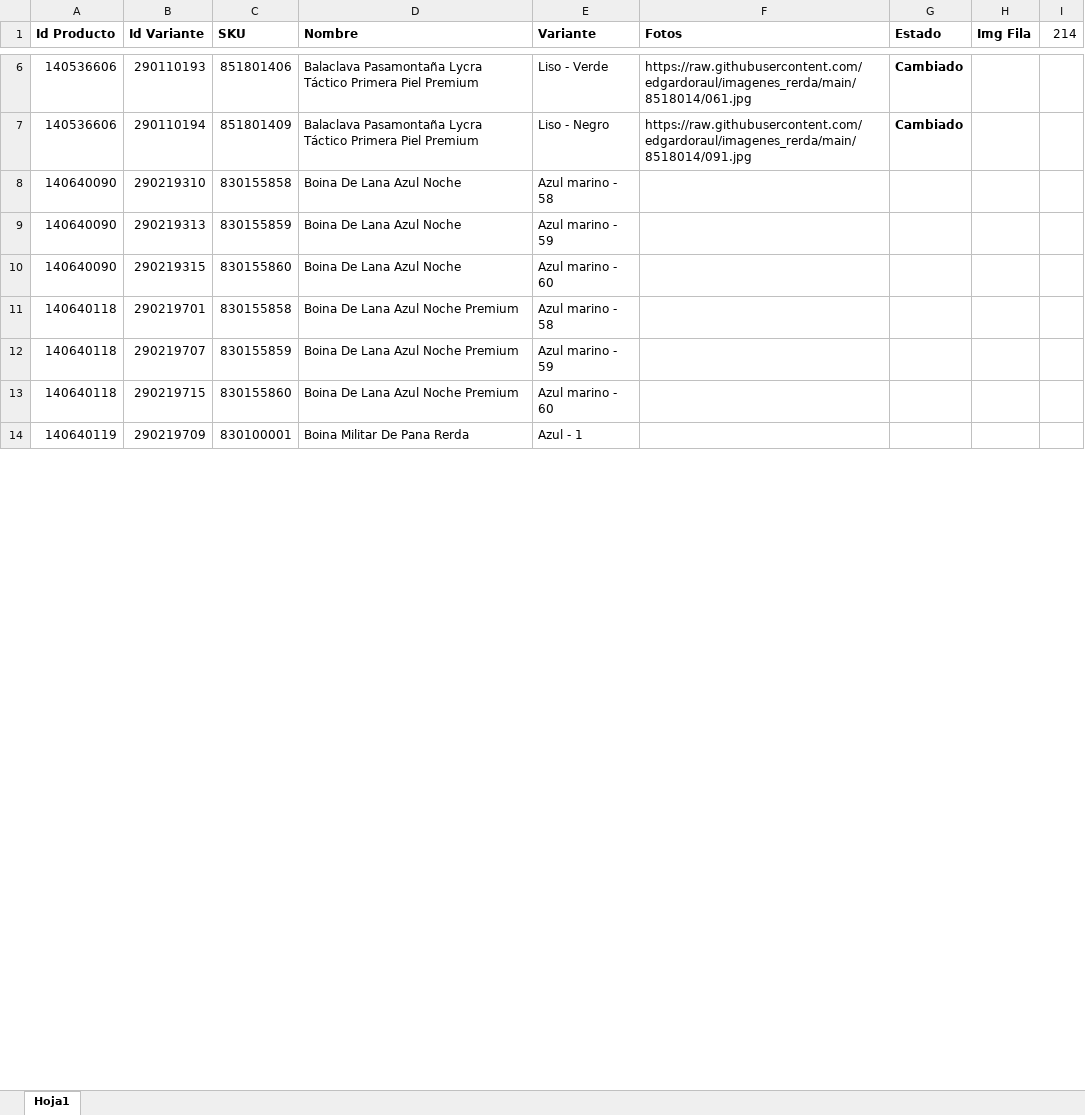
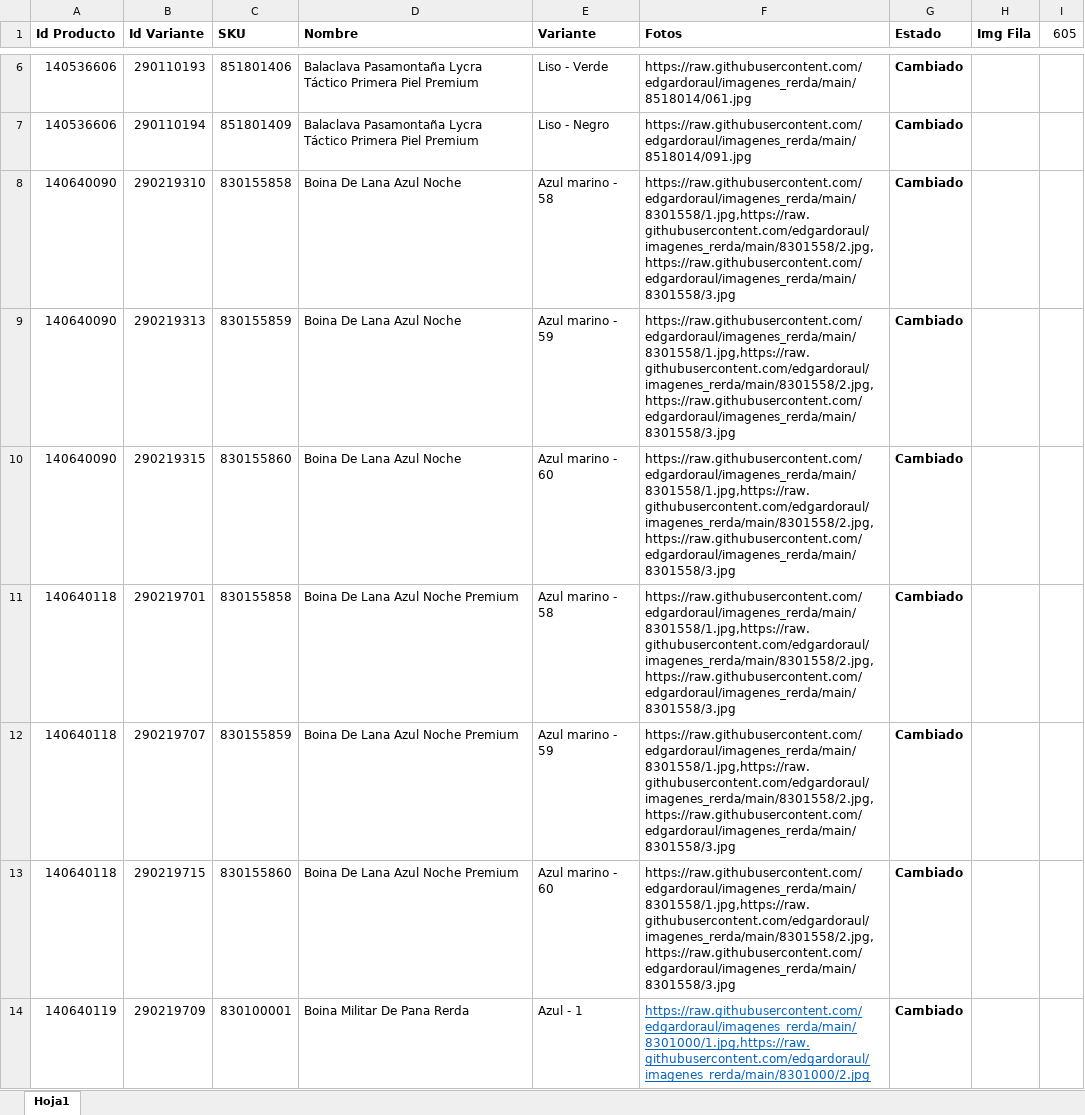
Before and after one commit to edgardoraul/archivos_bat, an Excel workbook: Producteca_img.xlsx, sheet Hoja1, drawn as a sheet; only a part is shown, gaps mark what is left out; values as stored, in another font and other column widths than the file's, no borders; the diff covers the shown part only; the diff names each change by its address in the sheet, - before the commit and + after, or states it on an @@ line.

```diff
--- a/Producteca_img.xlsx (sheet Hoja1)
+++ b/Producteca_img.xlsx (sheet Hoja1)
-I1: 214
+I1: 605
-F8:F13 (Fotos): (empty)
+F8:F13 (Fotos): https://raw.githubusercontent.com/edgardoraul/imagenes_rerda/main/8301558/1.jpg,https://raw.githubusercontent.com/edgardoraul/imagenes_rerda/main/8301558/2.jpg,https://raw.githubusercontent.com/edgardoraul/imagenes_rerda/main/8301558/3.jpg
-G8:G14 (Estado): (empty)
+G8:G14 (Estado): Cambiado
-F14 (Fotos): (empty)
+F14 (Fotos): https://raw.githubusercontent.com/edgardoraul/imagenes_rerda/main/8301000/1.jpg,https://raw.githubusercontent.com/edgardoraul/imagenes_rerda/main/8301000/2.jpg
```
Also changed, not shown: 185 edited cells elsewhere in this sheet, ListadoImagenesWeb.xlsm.
